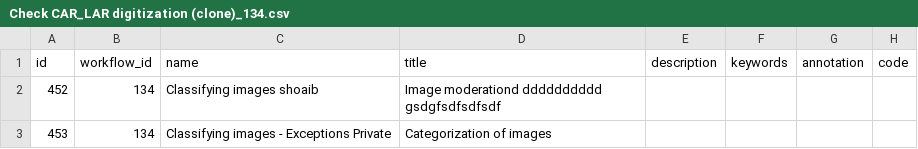
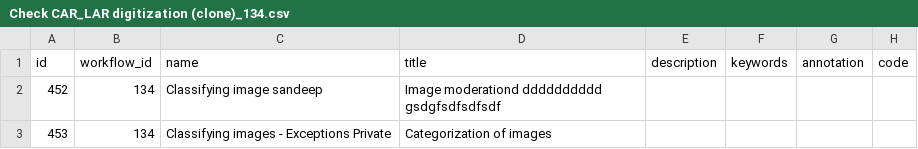
Before and after one commit to 300bisht/my_app, a CSV file: crowdcigar_wf/Check CAR_LAR digitization (clone)_134.csv, drawn as a sheet; only a part is shown; the diff names each change by its address in the sheet, - before the commit and + after, or states it on an @@ line.

Commit message:
Update Check CAR_LAR digitization (clone)_134.csv

```diff
--- a/crowdcigar_wf/Check CAR_LAR digitization (clone)_134.csv
+++ b/crowdcigar_wf/Check CAR_LAR digitization (clone)_134.csv
-C2 (name): Classifying images shoaib
+C2 (name): Classifying image sandeep
```
